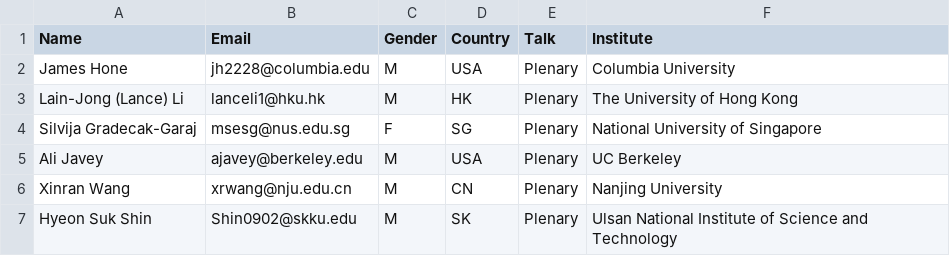
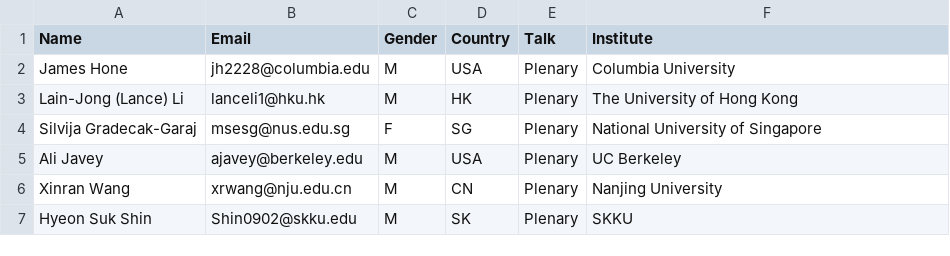
Before and after one commit to 0Hughman0/tmd_conference, a CSV file: tmd_conference/_data/plenaries.csv, drawn as a sheet.

Commit message:
Update plenaries.csv

```diff
--- a/tmd_conference/_data/plenaries.csv
+++ b/tmd_conference/_data/plenaries.csv
@@ -6,2 +6,2 @@ Ali Javey,ajavey@berkeley.edu,M,USA,Plenary,UC Berkeley
 Xinran Wang,xrwang@nju.edu.cn,M,CN,Plenary,Nanjing University
-Hyeon Suk Shin,Shin0902@skku.edu,M,SK,Plenary,Ulsan National Institute of Science and Technology
+Hyeon Suk Shin,Shin0902@skku.edu,M,SK,Plenary,SKKU
```
